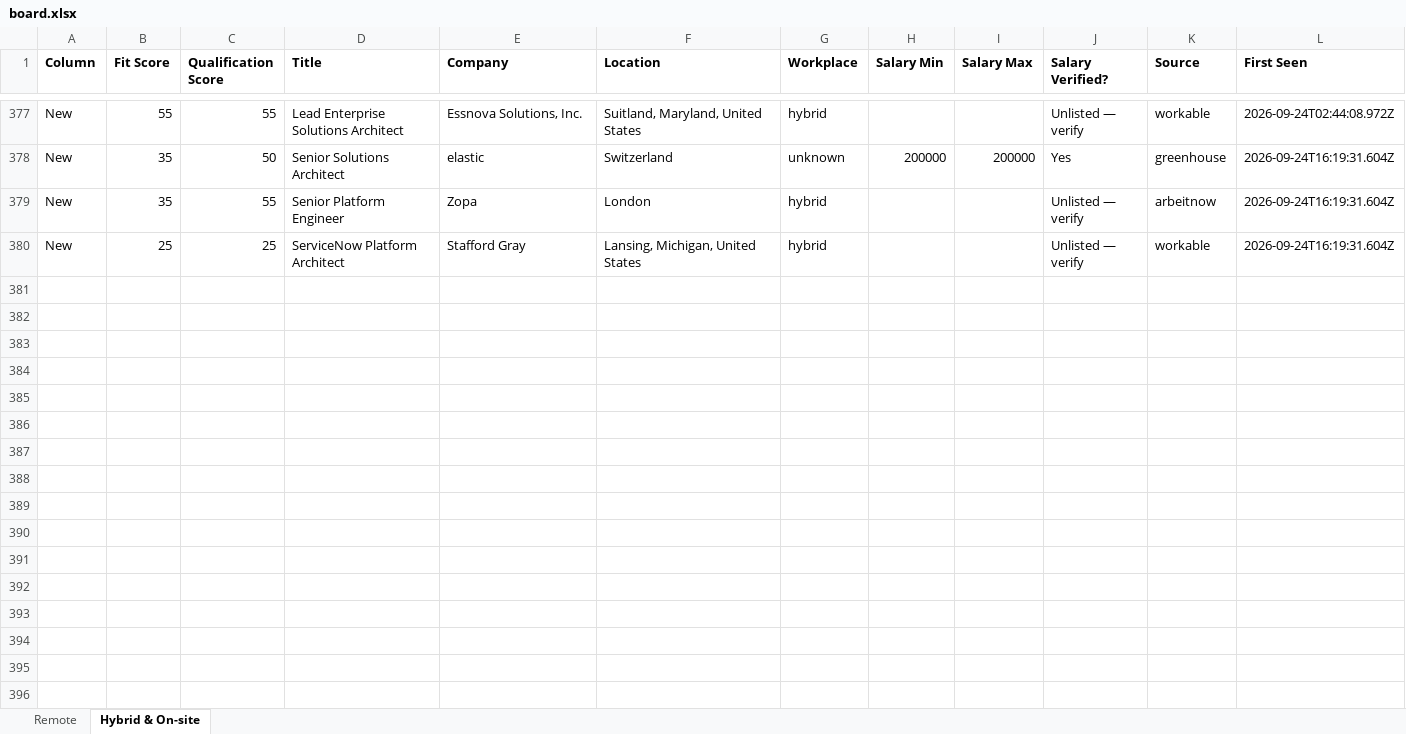
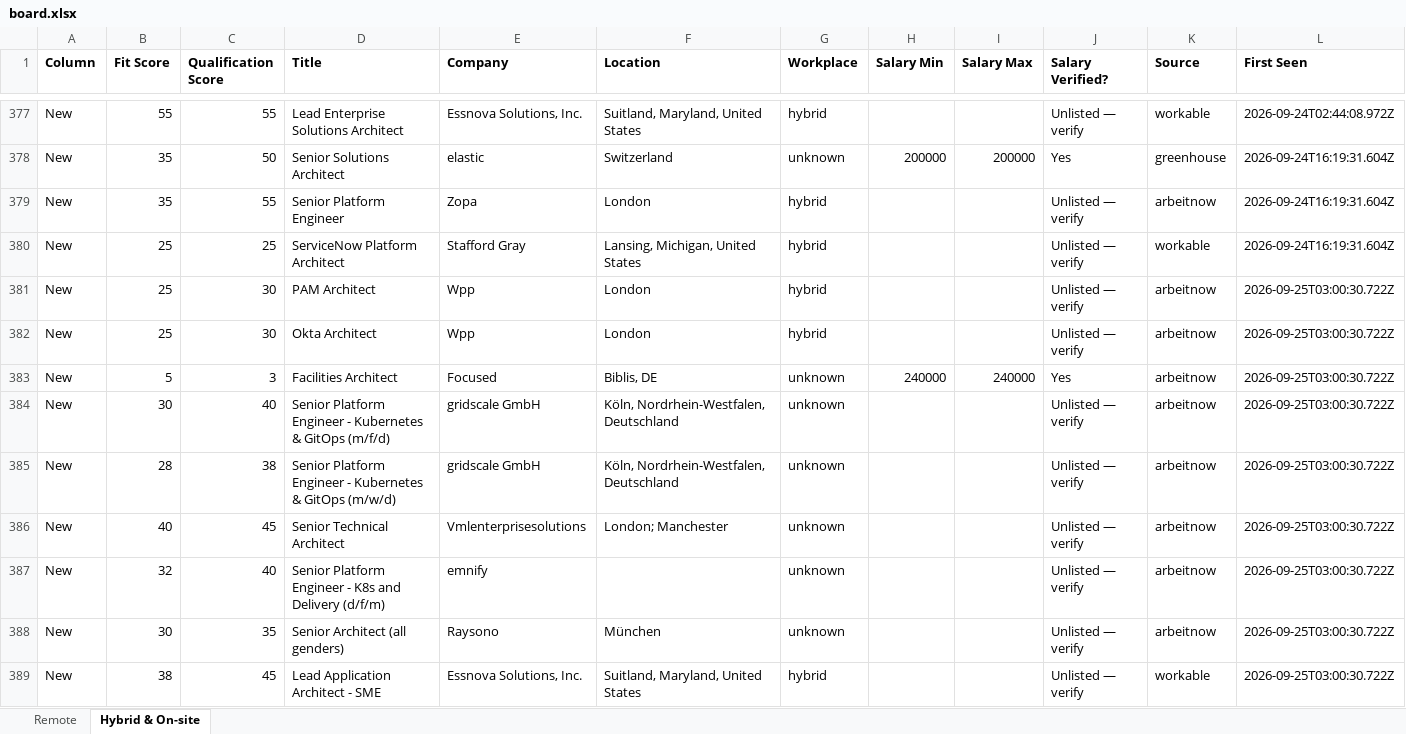
Before and after one commit to naijadamus/goodfela.com, an Excel workbook: hunt/board.xlsx, sheet Hybrid & On-site, drawn as a sheet; only a part is shown, gaps mark what is left out; values as stored, in another font and other column widths than the file's, no borders; rows hold the shown columns only; the diff names each change by its address in the sheet, - before the commit and + after, or states it on an @@ line.

```diff
--- a/hunt/board.xlsx (sheet Hybrid & On-site)
+++ b/hunt/board.xlsx (sheet Hybrid & On-site)
+row 381: New | 25 | 30 | PAM Architect | Wpp | London | hybrid |  |  | Unlisted — verify | arbeitnow | 2026-09-25T03:00:30.722Z
+row 382: New | 25 | 30 | Okta Architect | Wpp | London | hybrid |  |  | Unlisted — verify | arbeitnow | 2026-09-25T03:00:30.722Z
+row 383: New | 5 | 3 | Facilities Architect | Focused | Biblis, DE | unknown | 240000 | 240000 | Yes | arbeitnow | 2026-09-25T03:00:30.722Z
+row 384: New | 30 | 40 | Senior Platform Engineer - Kubernetes & GitOps (m/f/d) | gridscale GmbH | Köln, Nordrhein-Westfalen, Deutschland | unknown |  |  | Unlisted — verify | arbeitnow | 2026-09-25T03:00:30.722Z
+row 385: New | 28 | 38 | Senior Platform Engineer - Kubernetes & GitOps (m/w/d) | gridscale GmbH | Köln, Nordrhein-Westfalen, Deutschland | unknown |  |  | Unlisted — verify | arbeitnow | 2026-09-25T03:00:30.722Z
+row 386: New | 40 | 45 | Senior Technical Architect | Vmlenterprisesolutions | London; Manchester | unknown |  |  | Unlisted — verify | arbeitnow | 2026-09-25T03:00:30.722Z
+row 387: New | 32 | 40 | Senior Platform Engineer - K8s and Delivery (d/f/m) | emnify |  | unknown |  |  | Unlisted — verify | arbeitnow | 2026-09-25T03:00:30.722Z
+row 388: New | 30 | 35 | Senior Architect (all genders) | Raysono | München | unknown |  |  | Unlisted — verify | arbeitnow | 2026-09-25T03:00:30.722Z
+row 389: New | 38 | 45 | Lead Application Architect - SME | Essnova Solutions, Inc. | Suitland, Maryland, United States | hybrid |  |  | Unlisted — verify | workable | 2026-09-25T03:00:30.722Z
```
Also changed, not shown: sheet Remote, 1 other file.
